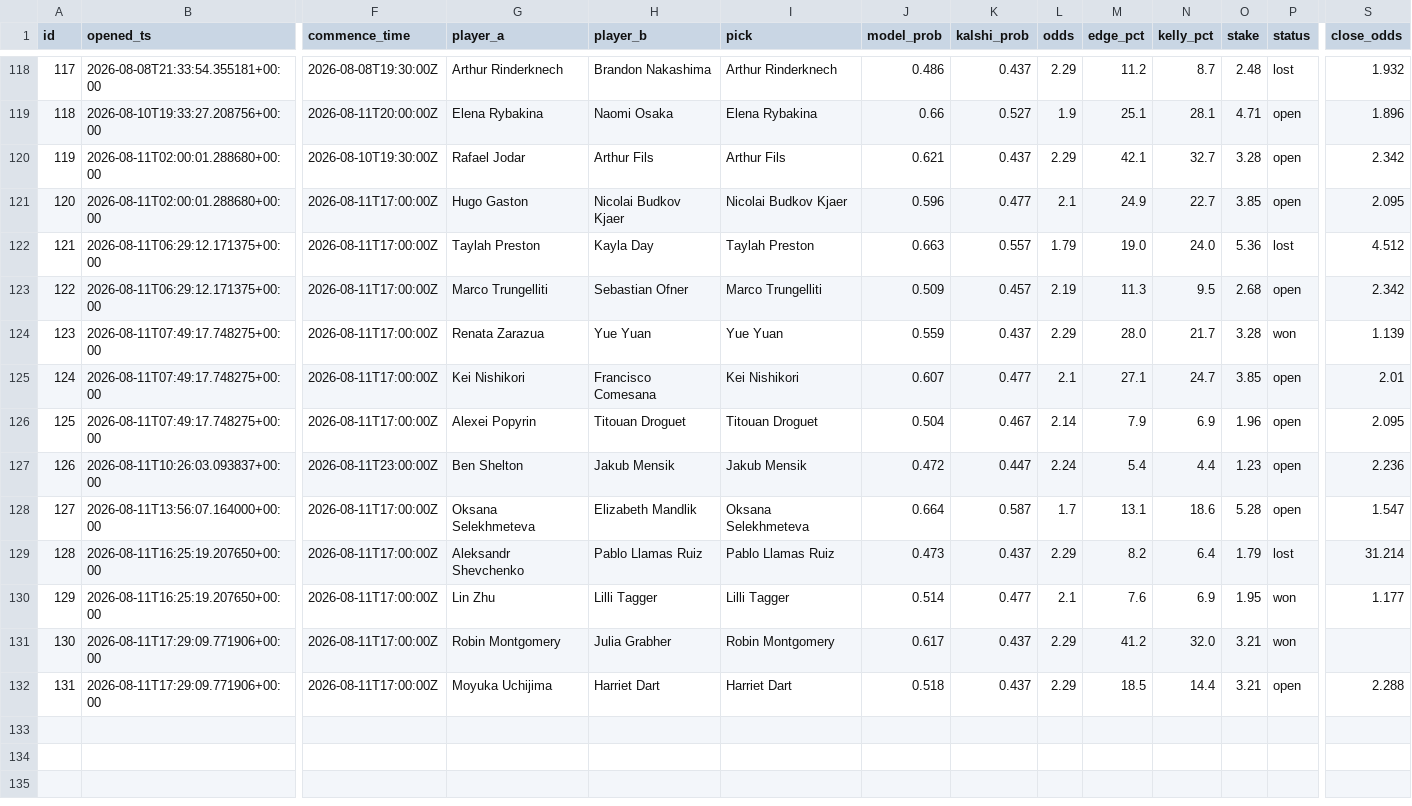
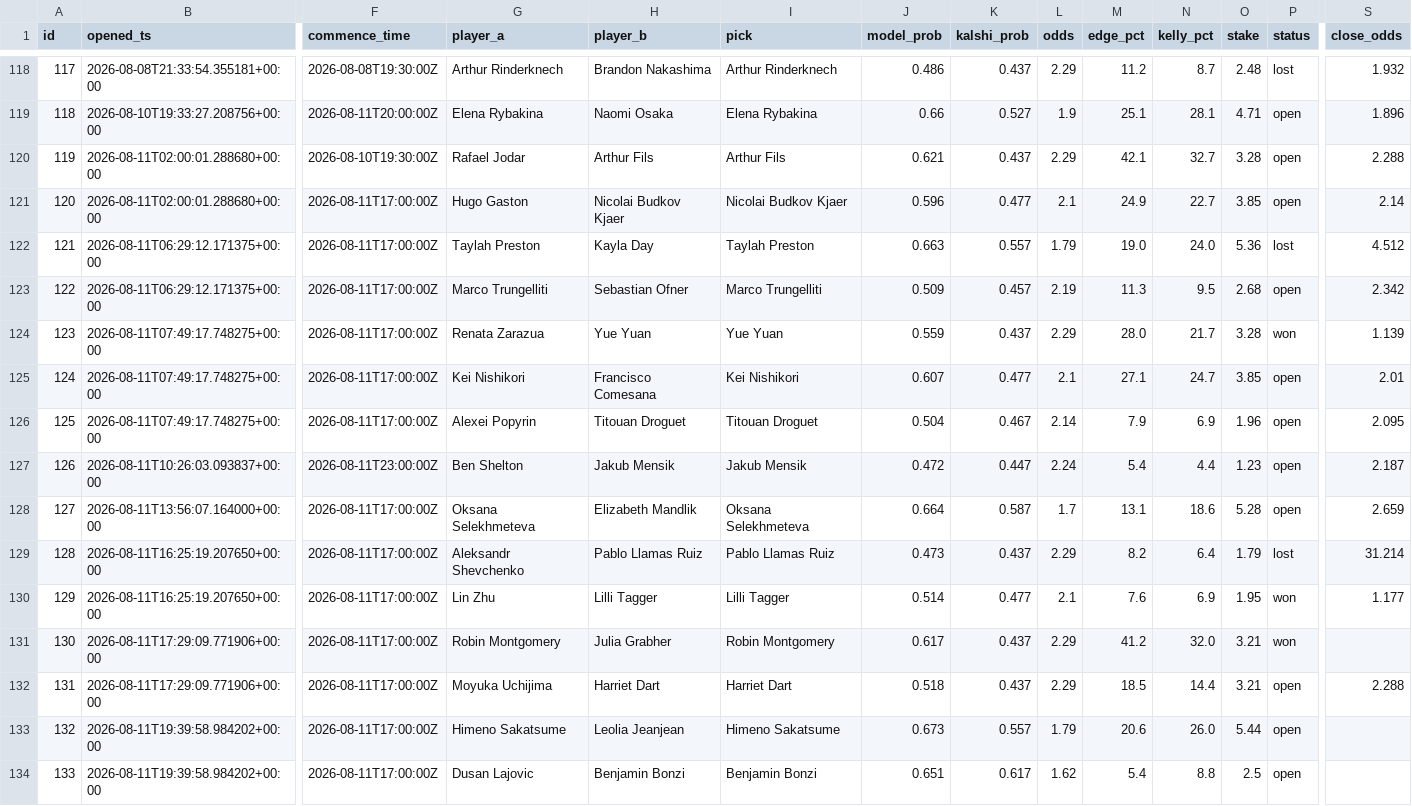
Before and after one commit to JorgeCampe/tennis-signals-bot, a CSV file: tennis_signals_bot/data/positions.csv, drawn as a sheet; only a part is shown, gaps mark what is left out; rows hold the shown columns only; the diff names each change by its address in the sheet, - before the commit and + after, or states it on an @@ line.

```diff
--- a/tennis_signals_bot/data/positions.csv
+++ b/tennis_signals_bot/data/positions.csv
-S120 (close_odds): 2.342
+S120 (close_odds): 2.288
-S121 (close_odds): 2.095
+S121 (close_odds): 2.14
-S127 (close_odds): 2.236
+S127 (close_odds): 2.187
-S128 (close_odds): 1.547
+S128 (close_odds): 2.659
+row 133: 132 | 2026-08-11T19:39:58.984202+00:00 | 2026-08-11T17:00:00Z | Himeno Sakatsume | Leolia Jeanjean | Himeno Sakatsume | 0.673 | 0.557 | 1.79 | 20.6 | 26.0 | 5.44 | open
+row 134: 133 | 2026-08-11T19:39:58.984202+00:00 | 2026-08-11T17:00:00Z | Dusan Lajovic | Benjamin Bonzi | Benjamin Bonzi | 0.651 | 0.617 | 1.62 | 5.4 | 8.8 | 2.5 | open
```
Also changed, not shown: tennis_signals_bot/data/equity.csv, tennis_signals_bot/data/signals.csv, 2 other files.
